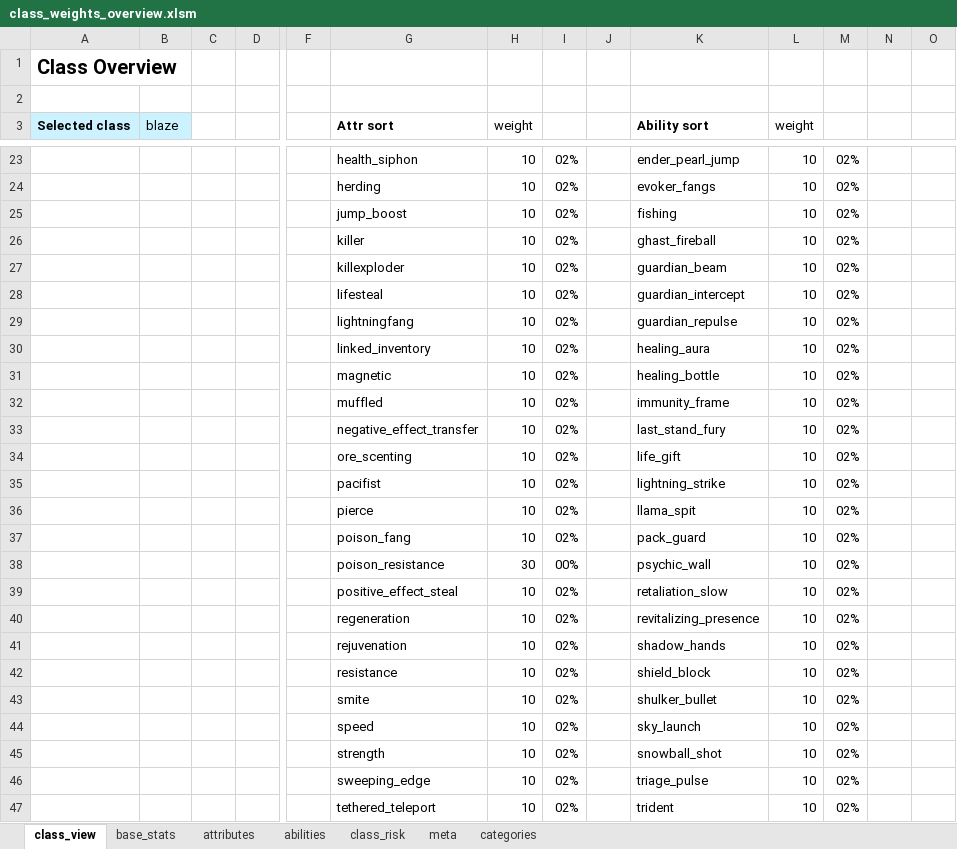
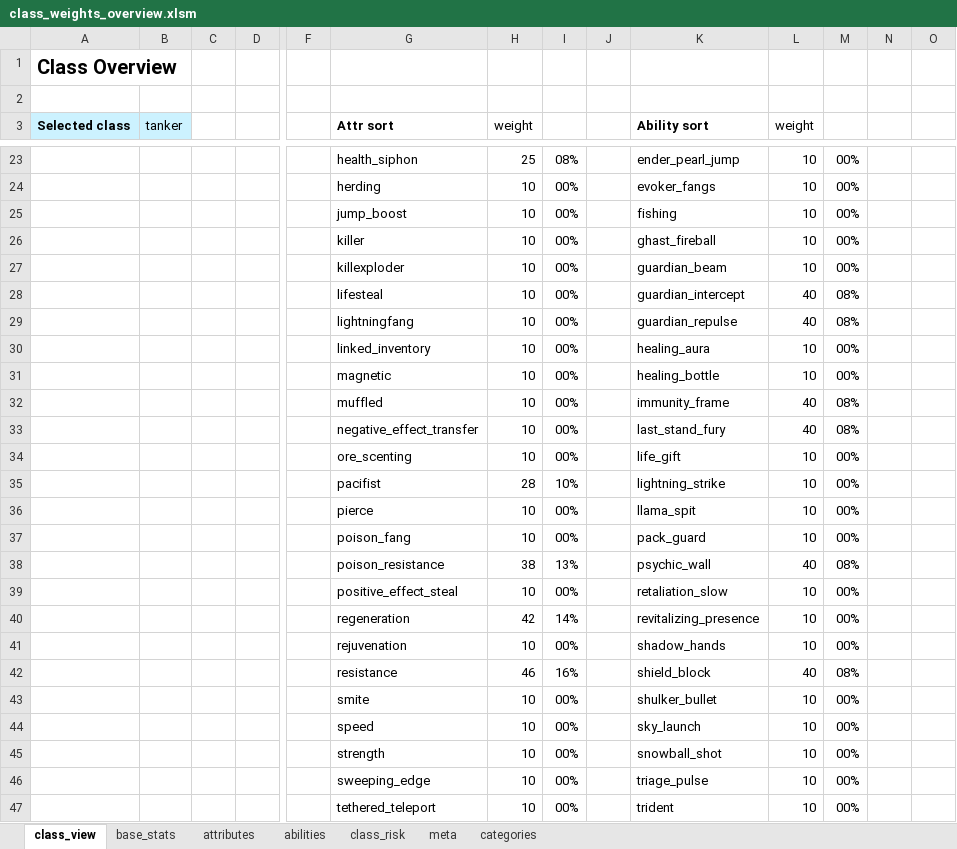
Before and after one commit to Actimelchoco/domesticationinnovation, an Excel workbook: docs/class_weights_overview/class_weights_overview.xlsm, sheet class_view, drawn as a sheet; only a part is shown, gaps mark what is left out; values as stored, in another font and other column widths than the file's, no borders; charts and pictures not drawn; removed rows and columns are numbered as before the commit, all else as after; rows hold the shown columns only; the diff covers the shown part only; the diff names each change by its address in the sheet, - before the commit and + after, or states it on an @@ line.

```diff
--- a/docs/class_weights_overview/class_weights_overview.xlsm (sheet class_view)
+++ b/docs/class_weights_overview/class_weights_overview.xlsm (sheet class_view)
-B3: blaze
+B3: tanker
-H23 (weight): 10
+H23 (weight): 25
-I23: 02%
+I23: 08%
-M23:M27: 02%
+M23:M27: 00%
-I24:I34: 02%
+I24:I34: 00%
-L28:L29 (weight): 10
+L28:L29 (weight): 40
-M28:M29: 02%
+M28:M29: 08%
-M30:M31: 02%
+M30:M31: 00%
-L32:L33 (weight): 10
+L32:L33 (weight): 40
-M32:M33: 02%
+M32:M33: 08%
-M34:M37: 02%
+M34:M37: 00%
-H35 (weight): 10
+H35 (weight): 28
-I35: 02%
+I35: 10%
-I36:I37: 02%
+I36:I37: 00%
-row 38:  |  |  |  |  | poison_resistance | 30 | 00% |  | psychic_wall | 10 | 02%
+row 38:  |  |  |  |  | poison_resistance | 38 | 13% |  | psychic_wall | 40 | 08%
-I39: 02%
+I39: 00%
-M39:M41: 02%
+M39:M41: 00%
-H40 (weight): 10
+H40 (weight): 42
-I40: 02%
+I40: 14%
-I41: 02%
+I41: 00%
-row 42:  |  |  |  |  | resistance | 10 | 02% |  | shield_block | 10 | 02%
+row 42:  |  |  |  |  | resistance | 46 | 16% |  | shield_block | 40 | 08%
-I43:I47: 02%
+I43:I47: 00%
-M43:M47: 02%
+M43:M47: 00%
```
Also changed, not shown: 1 added row, 1 removed row and 56 edited cells elsewhere in this sheet, sheet attributes, sheet abilities, sheet base_stats, sheet categories, sheet class_risk, formulas that keep their value, charts or pictures, 32 other files.
